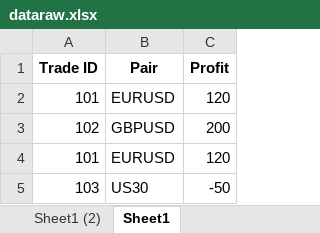
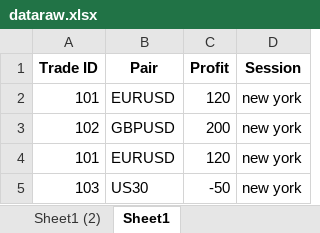
Before and after one commit to abdelkarimmassoui/powerbi, an Excel workbook: dataraw.xlsx, sheet Sheet1, drawn as a sheet; values as stored, in another font and other column widths than the file's, no borders; table styles not drawn; the diff names each change by its address in the sheet, - before the commit and + after, or states it on an @@ line.

Commit message:
hna dart repalce value new york l ny

```diff
--- a/dataraw.xlsx (sheet Sheet1)
+++ b/dataraw.xlsx (sheet Sheet1)
+column D (Session), rows 2-5: all new york
```
Also changed, not shown: sheet trading_raw_data2 (2), sheet Sheet1 (2), 1 other file.
